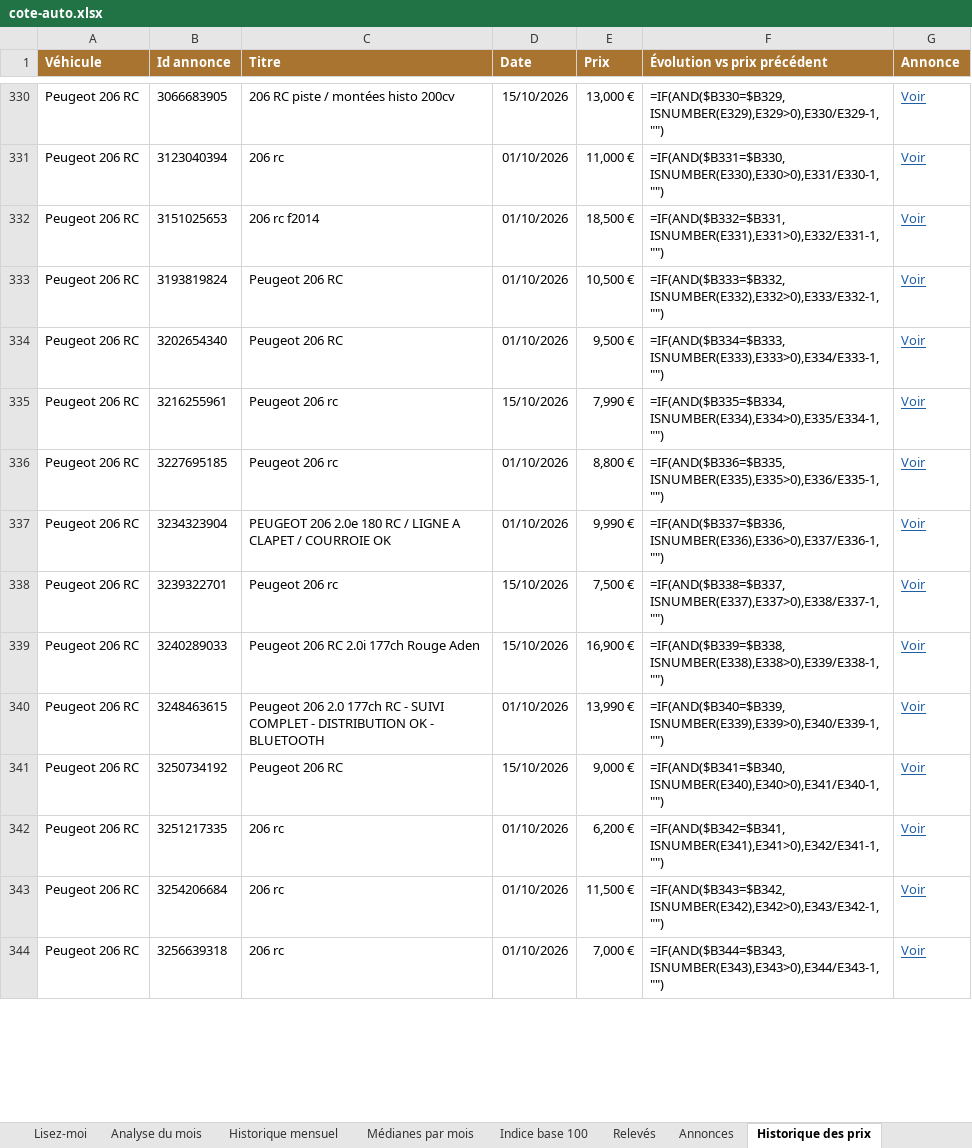
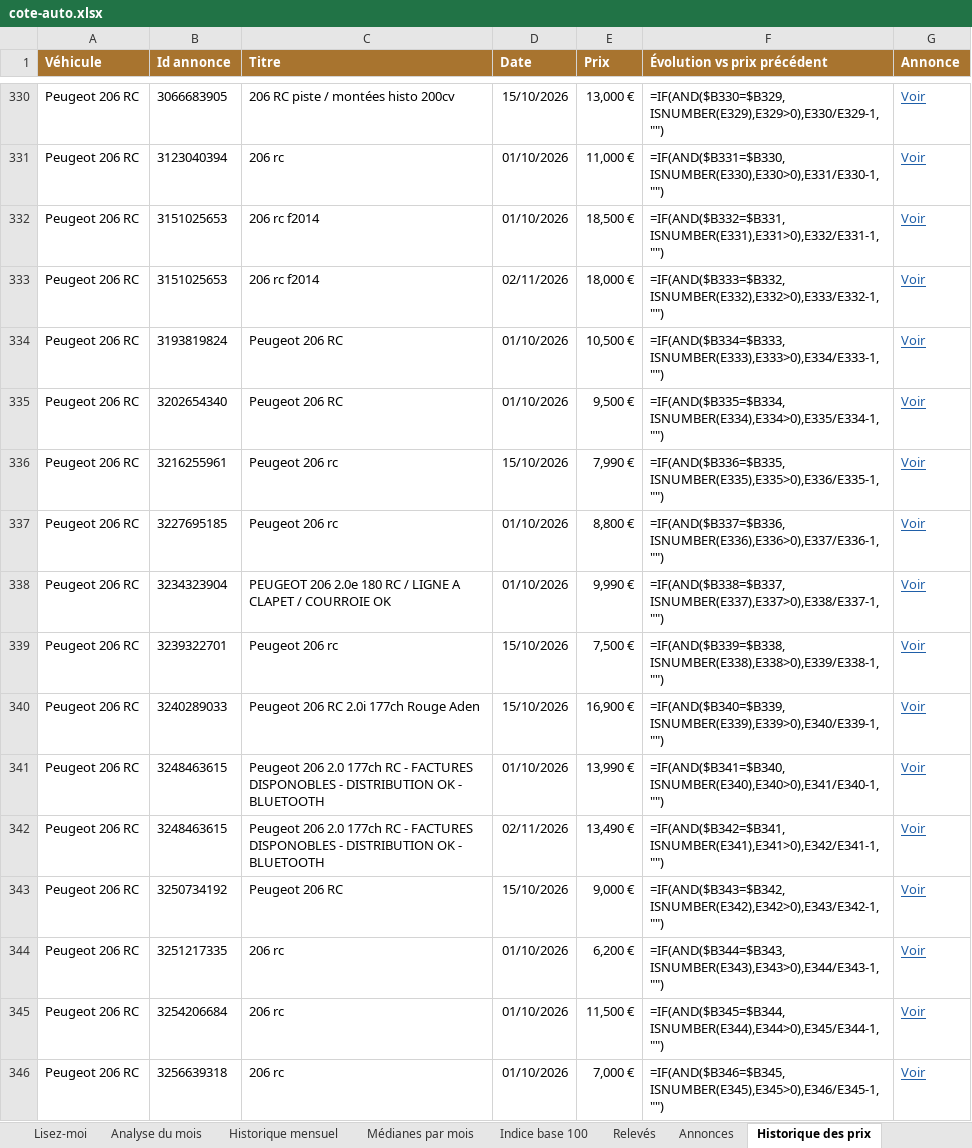
Before and after one commit to mattchampavier-ui/cote-auto, an Excel workbook: cote-auto.xlsx, sheet Historique des prix, drawn as a sheet; only a part is shown, gaps mark what is left out; values as stored, in another font and other column widths than the file's, no borders; formulas without a stored value are shown as written; addresses are those after the commit; the diff covers the shown part only; the diff names each change by its address in the sheet, - before the commit and + after, or states it on an @@ line.

```diff
--- a/cote-auto.xlsx (sheet Historique des prix)
+++ b/cote-auto.xlsx (sheet Historique des prix)
+row 333: Peugeot 206 RC | 3151025653 | 206 rc f2014 | 02/11/2026 | 18,000 € | =IF(AND($B333=$B332,ISNUMBER(E332),E332>0),E333/E332-1,"") | Voir
-F334 (Évolution vs prix précédent): =IF(AND($B333=$B332,ISNUMBER(E332),E332>0),E333/E332-1,"")
+F334 (Évolution vs prix précédent): =IF(AND($B334=$B333,ISNUMBER(E333),E333>0),E334/E333-1,"")
-F335 (Évolution vs prix précédent): =IF(AND($B334=$B333,ISNUMBER(E333),E333>0),E334/E333-1,"")
+F335 (Évolution vs prix précédent): =IF(AND($B335=$B334,ISNUMBER(E334),E334>0),E335/E334-1,"")
-F336 (Évolution vs prix précédent): =IF(AND($B335=$B334,ISNUMBER(E334),E334>0),E335/E334-1,"")
+F336 (Évolution vs prix précédent): =IF(AND($B336=$B335,ISNUMBER(E335),E335>0),E336/E335-1,"")
-F337 (Évolution vs prix précédent): =IF(AND($B336=$B335,ISNUMBER(E335),E335>0),E336/E335-1,"")
+F337 (Évolution vs prix précédent): =IF(AND($B337=$B336,ISNUMBER(E336),E336>0),E337/E336-1,"")
-F338 (Évolution vs prix précédent): =IF(AND($B337=$B336,ISNUMBER(E336),E336>0),E337/E336-1,"")
+F338 (Évolution vs prix précédent): =IF(AND($B338=$B337,ISNUMBER(E337),E337>0),E338/E337-1,"")
-F339 (Évolution vs prix précédent): =IF(AND($B338=$B337,ISNUMBER(E337),E337>0),E338/E337-1,"")
+F339 (Évolution vs prix précédent): =IF(AND($B339=$B338,ISNUMBER(E338),E338>0),E339/E338-1,"")
-F340 (Évolution vs prix précédent): =IF(AND($B339=$B338,ISNUMBER(E338),E338>0),E339/E338-1,"")
+F340 (Évolution vs prix précédent): =IF(AND($B340=$B339,ISNUMBER(E339),E339>0),E340/E339-1,"")
-C341 (Titre): …RC - SUIVI COMPLET - DISTRIBUTION…
+C341 (Titre): …RC - FACTURES DISPONOBLES - DISTRIBUTION…
-F341 (Évolution vs prix précédent): =IF(AND($B340=$B339,ISNUMBER(E339),E339>0),E340/E339-1,"")
+F341 (Évolution vs prix précédent): =IF(AND($B341=$B340,ISNUMBER(E340),E340>0),E341/E340-1,"")
+row 342: Peugeot 206 RC | 3248463615 | Peugeot 206 2.0 177ch RC - FACTURES DISPONOBLES - DISTRIBUTION OK - BLUETOOTH | 02/11/2026 | 13,490 € | =IF(AND($B342=$B341,ISNUMBER(E341),E341>0),E342/E341-1,"") | Voir
-F343 (Évolution vs prix précédent): =IF(AND($B341=$B340,ISNUMBER(E340),E340>0),E341/E340-1,"")
+F343 (Évolution vs prix précédent): =IF(AND($B343=$B342,ISNUMBER(E342),E342>0),E343/E342-1,"")
-F344 (Évolution vs prix précédent): =IF(AND($B342=$B341,ISNUMBER(E341),E341>0),E342/E341-1,"")
+F344 (Évolution vs prix précédent): =IF(AND($B344=$B343,ISNUMBER(E343),E343>0),E344/E343-1,"")
-F345 (Évolution vs prix précédent): =IF(AND($B343=$B342,ISNUMBER(E342),E342>0),E343/E342-1,"")
+F345 (Évolution vs prix précédent): =IF(AND($B345=$B344,ISNUMBER(E344),E344>0),E345/E344-1,"")
-F346 (Évolution vs prix précédent): =IF(AND($B344=$B343,ISNUMBER(E343),E343>0),E344/E343-1,"")
+F346 (Évolution vs prix précédent): =IF(AND($B346=$B345,ISNUMBER(E345),E345>0),E346/E345-1,"")
```
Also changed, not shown: 20 added rows and 547 edited cells elsewhere in this sheet, sheet Annonces, sheet Par année-modèle, sheet Par kilométrage, sheet Analyse du mois, sheet Bonnes affaires, sheet Historique mensuel, 3 more sheets, 2 other files.
